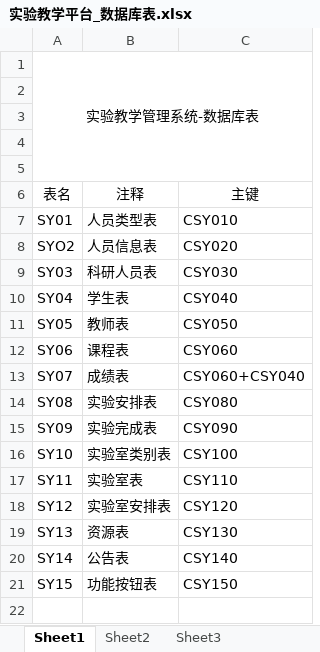
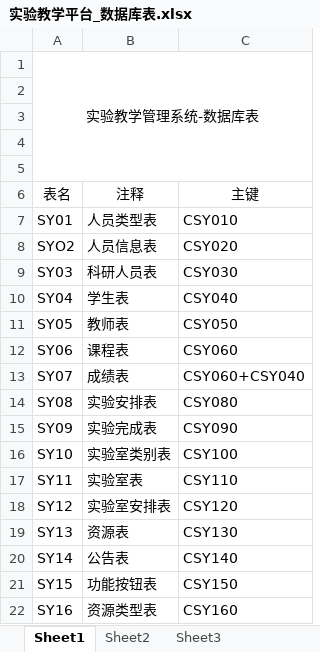
Before and after one commit to ZHOUYANFEN/LabMnage, an Excel workbook: 毕业设计相关/数据库设计/实验教学平台_数据库表.xlsx, sheet Sheet1, drawn as a sheet; values as stored, in another font and other column widths than the file's, no borders; the diff names each change by its address in the sheet, - before the commit and + after, or states it on an @@ line.

```diff
--- a/毕业设计相关/数据库设计/实验教学平台_数据库表.xlsx (sheet Sheet1)
+++ b/毕业设计相关/数据库设计/实验教学平台_数据库表.xlsx (sheet Sheet1)
+row 22: SY16 | 资源类型表 | CSY160
```
Also changed, not shown: 毕业设计相关/数据库设计/实验教学平台_数据字典.xlsx.
